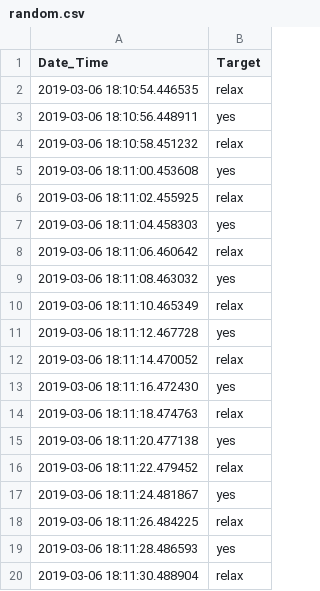
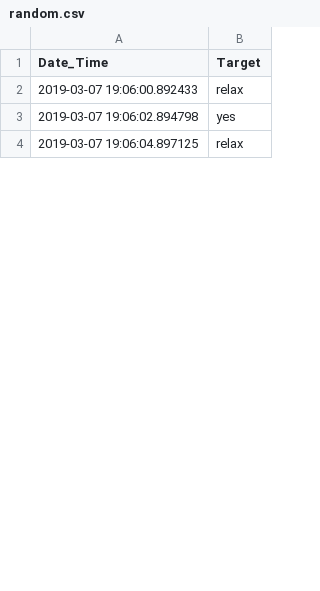
Before and after one commit to RoamEasy/emg-deep-learning, a CSV file: data/random.csv, drawn as a sheet; only a part is shown; the diff covers the shown part only.

```diff
--- a/data/random.csv
+++ b/data/random.csv
@@ -1,20 +1,4 @@
 Date_Time,Target
-2019-03-06 18:10:54.446535,relax
-2019-03-06 18:10:56.448911,yes
-2019-03-06 18:10:58.451232,relax
-2019-03-06 18:11:00.453608,yes
-2019-03-06 18:11:02.455925,relax
-2019-03-06 18:11:04.458303,yes
-2019-03-06 18:11:06.460642,relax
-2019-03-06 18:11:08.463032,yes
-2019-03-06 18:11:10.465349,relax
-2019-03-06 18:11:12.467728,yes
-2019-03-06 18:11:14.470052,relax
-2019-03-06 18:11:16.472430,yes
-2019-03-06 18:11:18.474763,relax
-2019-03-06 18:11:20.477138,yes
-2019-03-06 18:11:22.479452,relax
-2019-03-06 18:11:24.481867,yes
-2019-03-06 18:11:26.484225,relax
-2019-03-06 18:11:28.486593,yes
-2019-03-06 18:11:30.488904,relax
+2019-03-07 19:06:00.892433,relax
+2019-03-07 19:06:02.894798,yes
+2019-03-07 19:06:04.897125,relax
```
Also changed, not shown: 46 removed rows and 17 edited cells elsewhere in this file, 8 other files.
